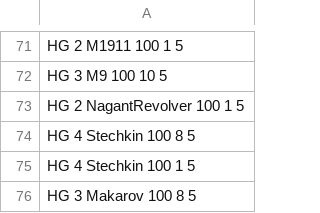
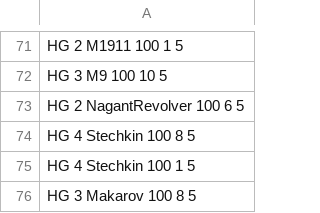
Before and after one commit to mnpqraven/gf, a CSV file: dbs/list.csv, drawn as a sheet; only a part is shown, gaps mark what is left out.

```diff
--- a/dbs/list.csv
+++ b/dbs/list.csv
@@ -72,3 +72,3 @@ HG  2 M1911 100 1 5
 HG  3 M9 100 10 5
-HG  2 NagantRevolver 100 1 5
+HG  2 NagantRevolver 100 6 5
 HG  4 Stechkin 100 8 5
```
Also changed, not shown: dbs/dolllist_output.csv, dbs/todo.csv, 4 other files.
